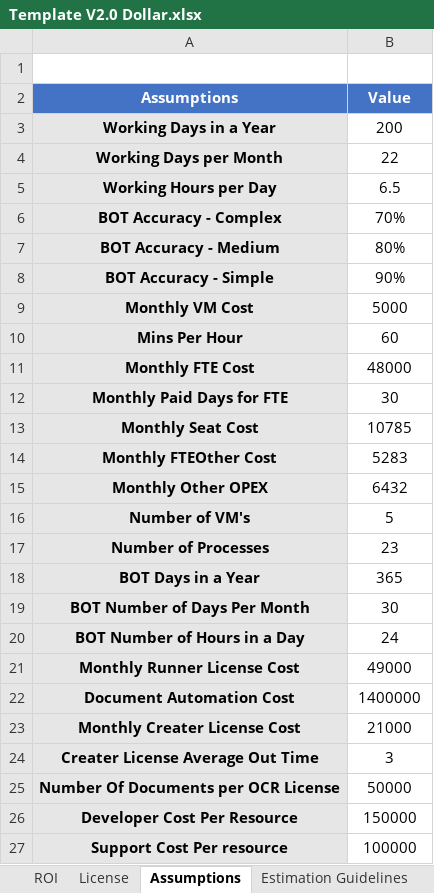
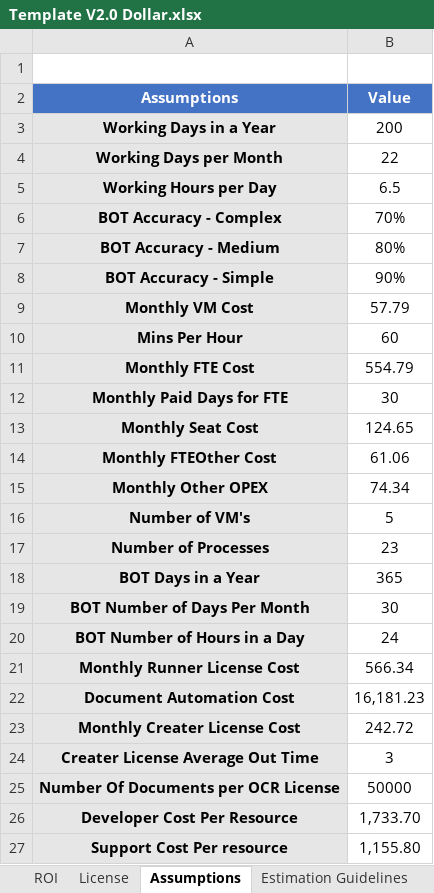
Before and after one commit to Ellicium/EL.ROI.PYTHON, an Excel workbook: Template V2.0 Dollar.xlsx, sheet Assumptions, drawn as a sheet; values as stored, in another font and other column widths than the file's, no borders; charts and pictures not drawn; the diff names each change by its address in the sheet, - before the commit and + after, or states it on an @@ line.

Commit message:
Assumptions tab values changed for dollar values

```diff
--- a/Template V2.0 Dollar.xlsx (sheet Assumptions)
+++ b/Template V2.0 Dollar.xlsx (sheet Assumptions)
-B9 (Value): 5000
+B9 (Value): 57.79
-B11 (Value): 48000
+B11 (Value): 554.79
-B13 (Value): 10785
+B13 (Value): 124.65
-B14 (Value): 5283
+B14 (Value): 61.06
-B15 (Value): 6432
+B15 (Value): 74.34
-B21 (Value): 49000
+B21 (Value): 566.34
-B22 (Value): 1400000
+B22 (Value): 16,181.23
-B23 (Value): 21000
+B23 (Value): 242.72
-B26 (Value): 150000
+B26 (Value): 1,733.70
-B27 (Value): 100000
+B27 (Value): 1,155.80
```
Also changed, not shown: RPA-ROI-Calculator v4.0 - Copy - Dollar.xlsx.
